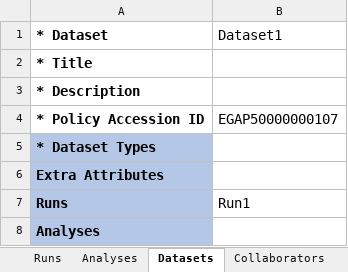
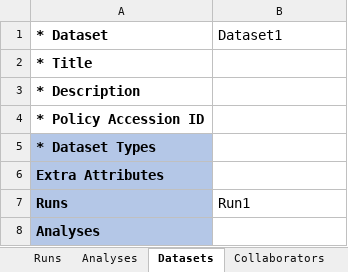
Before and after one commit to ivanek/Rega, an Excel workbook: inst/extdata/ega_full_template_v2.xlsx, sheet Datasets, drawn as a sheet; values as stored, in another font and other column widths than the file's, no borders; the diff names each change by its address in the sheet, - before the commit and + after, or states it on an @@ line.

```diff
--- a/inst/extdata/ega_full_template_v2.xlsx (sheet Datasets)
+++ b/inst/extdata/ega_full_template_v2.xlsx (sheet Datasets)
-B4 (Dataset1): EGAP50000000107
+B4 (Dataset1): (empty)
```
Also changed, not shown: sheet Files, sheet Analysis Files, sheet Instructions, 12 other files.
